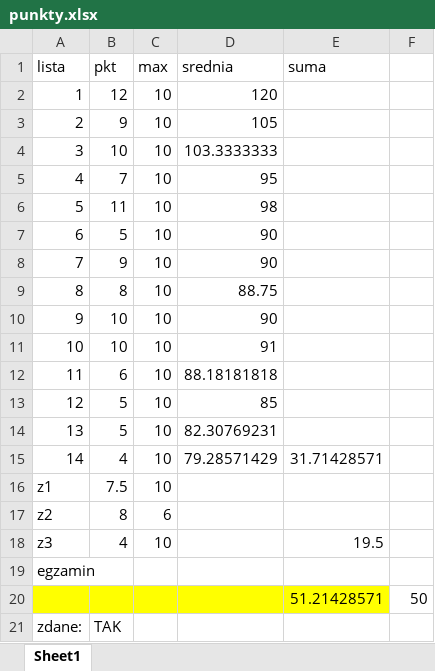
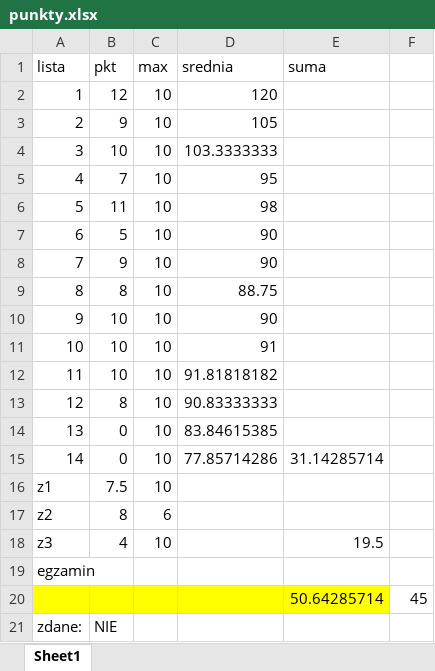
Before and after one commit to RafalLeja/UWr, an Excel workbook: RPIS/punkty.xlsx, sheet Sheet1, drawn as a sheet; values as stored, in another font and other column widths than the file's, no borders; removed rows and columns are numbered as before the commit, all else as after; the diff names each change by its address in the sheet, - before the commit and + after, or states it on an @@ line.

```diff
--- a/RPIS/punkty.xlsx (sheet Sheet1)
+++ b/RPIS/punkty.xlsx (sheet Sheet1)
-B12 (pkt): 6
+B12 (pkt): 10
-D12 (srednia): 88.18181818
+D12 (srednia): 91.81818182
-B13 (pkt): 5
+B13 (pkt): 8
-D13 (srednia): 85
+D13 (srednia): 90.83333333
-B14 (pkt): 5
+B14 (pkt): 0
-D14 (srednia): 82.30769231
+D14 (srednia): 83.84615385
-B15 (pkt): 4
+B15 (pkt): 0
-D15 (srednia): 79.28571429
+D15 (srednia): 77.85714286
-E15 (suma): 31.71428571
+E15 (suma): 31.14285714
-row 20:  |  |  |  | 51.21428571 | 50
+row 20:  |  |  |  | 50.64285714 | 45
-B21 (pkt): TAK
+B21 (pkt): NIE
```
Also changed, not shown: 1 other file.
